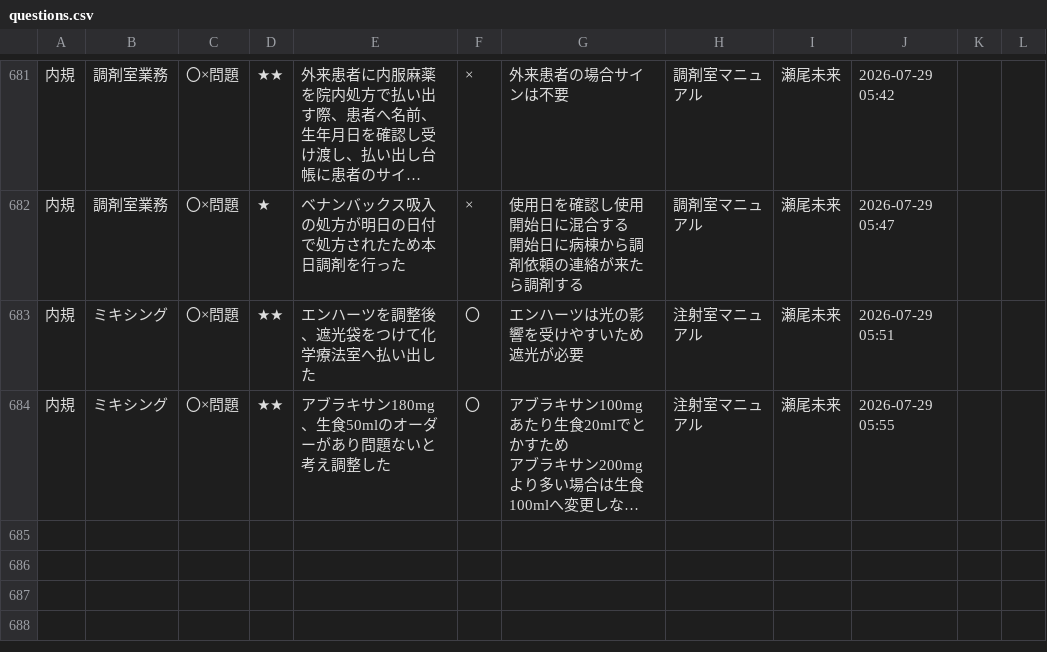
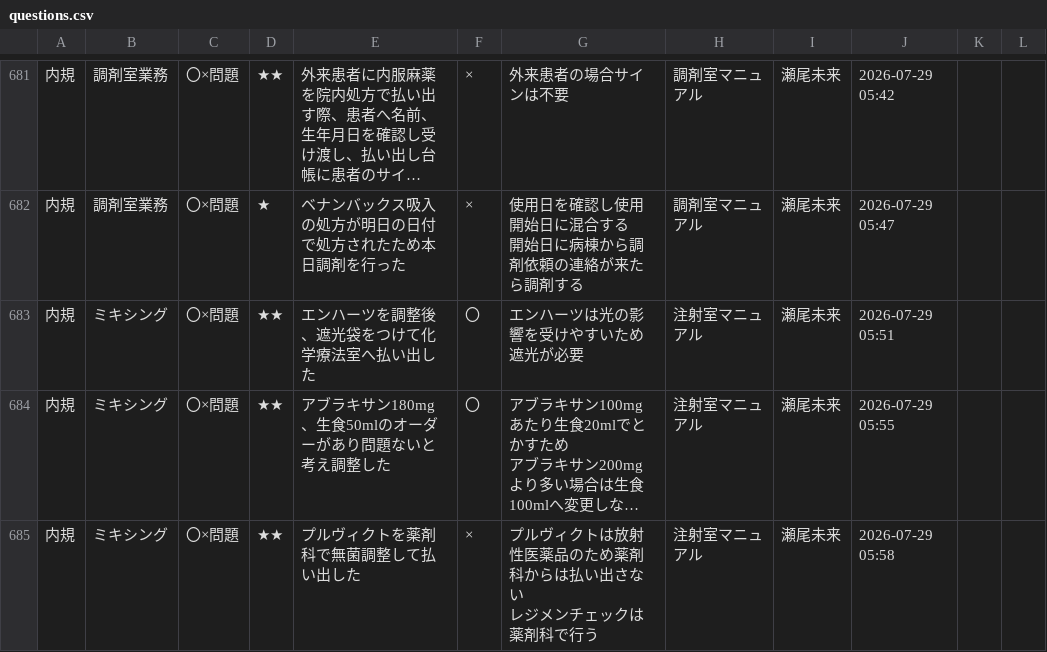
Before and after one commit to kazuitoyakuzai2021/P-Quest, a CSV file: assets/spread_data/questions.csv, drawn as a sheet; only a part is shown, gaps mark what is left out; long unchanged cells end in …; ↵ is a line break in a cell; the diff names each change by its address in the sheet, - before the commit and + after, or states it on an @@ line.

Commit message:
Sync: assets/spread_data/questions.csv

```diff
--- a/assets/spread_data/questions.csv
+++ b/assets/spread_data/questions.csv
+row 685: 内規 | ミキシング | 〇×問題 | ★★ | プルヴィクトを薬剤科で無菌調整して払い出した | × | プルヴィクトは放射性医薬品のため薬剤科からは払い出さない ↵ レジメンチェックは薬剤科で行う | 注射室マニュアル | 瀬尾未来 | 2026-07-29 05:58
```
